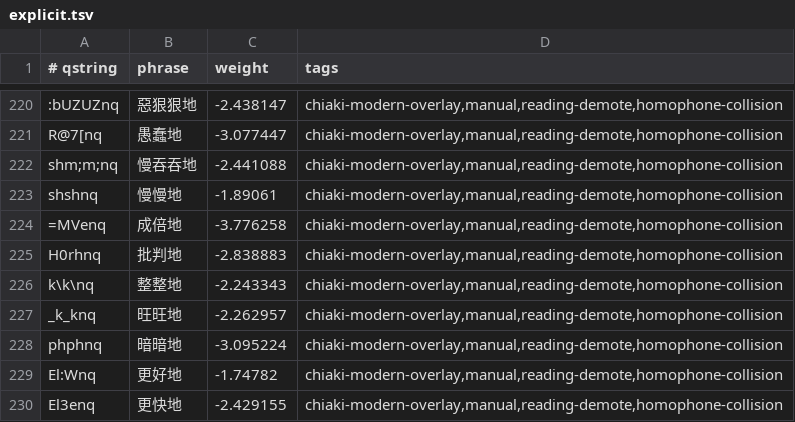
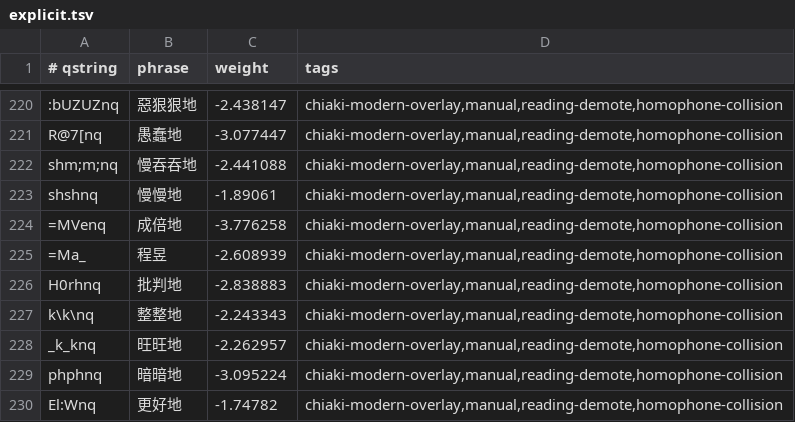
Before and after one commit to chiakich/ChiaKey-Lexicon, a TSV file: sources/chiaki-modern-overlay/explicit.tsv, drawn as a sheet; only a part is shown, gaps mark what is left out; the shorter side is filled out with more unchanged rows; the diff names each change by its address in the sheet, - before the commit and + after, or states it on an @@ line.

Commit message:
fix: demote 程昱 so 成預設了 is not split as 程昱|設了

```diff
--- a/sources/chiaki-modern-overlay/explicit.tsv
+++ b/sources/chiaki-modern-overlay/explicit.tsv
+row 225: =Ma_ | 程昱 | -2.608939 | chiaki-modern-overlay,manual,reading-demote,homophone-collision
```
